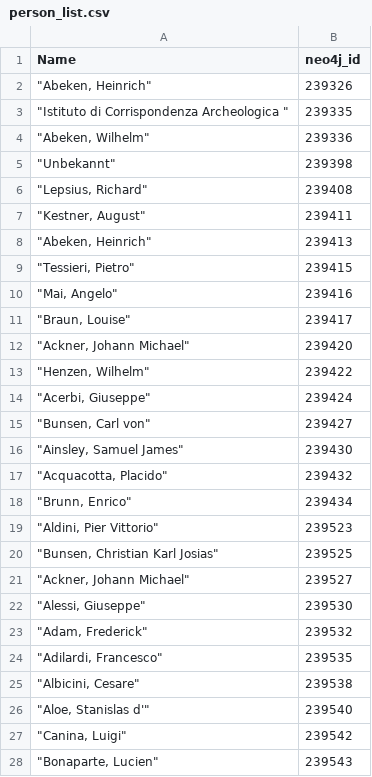
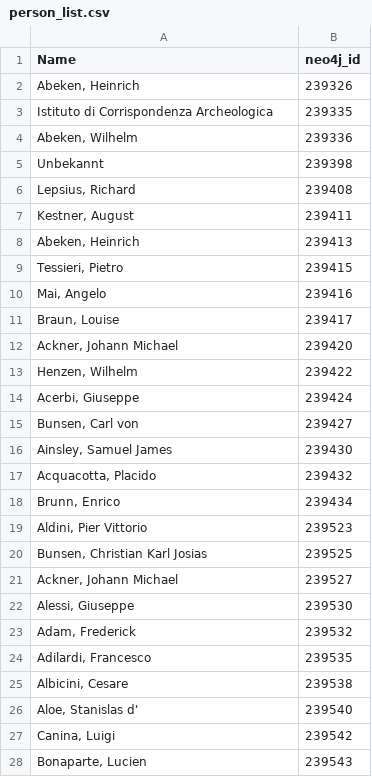
Before and after one commit to dainst/con10t, a CSV file: visualizations/gelehrten_netzwerk/data/person_list.csv, drawn as a sheet; only a part is shown; the diff covers the shown part only.

Commit message:
Remove redundant quotations

```diff
--- a/visualizations/gelehrten_netzwerk/data/person_list.csv
+++ b/visualizations/gelehrten_netzwerk/data/person_list.csv
@@ -2,27 +2,27 @@ Name,"neo4j_id"
-"""Abeken, Heinrich""",239326
-"""Istituto di Corrispondenza Archeologica """,239335
-"""Abeken, Wilhelm""",239336
-"""Unbekannt""",239398
-"""Lepsius, Richard""",239408
-"""Kestner, August""",239411
-"""Abeken, Heinrich""",239413
-"""Tessieri, Pietro""",239415
-"""Mai, Angelo""",239416
-"""Braun, Louise""",239417
-"""Ackner, Johann Michael""",239420
-"""Henzen, Wilhelm""",239422
-"""Acerbi, Giuseppe""",239424
-"""Bunsen, Carl von""",239427
-"""Ainsley, Samuel James""",239430
-"""Acquacotta, Placido""",239432
-"""Brunn, Enrico""",239434
-"""Aldini, Pier Vittorio""",239523
-"""Bunsen, Christian Karl Josias""",239525
-"""Ackner, Johann Michael""",239527
-"""Alessi, Giuseppe""",239530
-"""Adam, Frederick""",239532
-"""Adilardi, Francesco""",239535
-"""Albicini, Cesare""",239538
-"""Aloe, Stanislas d'""",239540
-"""Canina, Luigi""",239542
-"""Bonaparte, Lucien""",239543
+"Abeken, Heinrich",239326
+Istituto di Corrispondenza Archeologica ,239335
+"Abeken, Wilhelm",239336
+Unbekannt,239398
+"Lepsius, Richard",239408
+"Kestner, August",239411
+"Abeken, Heinrich",239413
+"Tessieri, Pietro",239415
+"Mai, Angelo",239416
+"Braun, Louise",239417
+"Ackner, Johann Michael",239420
+"Henzen, Wilhelm",239422
+"Acerbi, Giuseppe",239424
+"Bunsen, Carl von",239427
+"Ainsley, Samuel James",239430
+"Acquacotta, Placido",239432
+"Brunn, Enrico",239434
+"Aldini, Pier Vittorio",239523
+"Bunsen, Christian Karl Josias",239525
+"Ackner, Johann Michael",239527
+"Alessi, Giuseppe",239530
+"Adam, Frederick",239532
+"Adilardi, Francesco",239535
+"Albicini, Cesare",239538
+"Aloe, Stanislas d'",239540
+"Canina, Luigi",239542
+"Bonaparte, Lucien",239543
```
Also changed, not shown: 130 edited cells elsewhere in this file.
